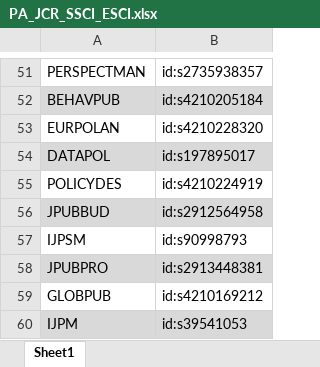
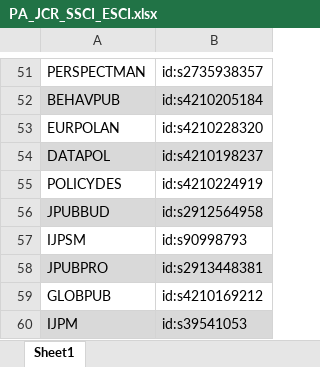
Before and after one commit to TomMisch/dabatase-pa, an Excel workbook: data_retrieval/files/PA_JCR_SSCI_ESCI.xlsx, sheet Sheet1, drawn as a sheet; only a part is shown, gaps mark what is left out; values as stored, in another font and other column widths than the file's, no borders; table styles not drawn; the diff names each change by its address in the sheet, - before the commit and + after, or states it on an @@ line.

Commit message:
Complete data preprocessing and cleaning component

```diff
--- a/data_retrieval/files/PA_JCR_SSCI_ESCI.xlsx (sheet Sheet1)
+++ b/data_retrieval/files/PA_JCR_SSCI_ESCI.xlsx (sheet Sheet1)
-B54: id:s197895017
+B54: id:s4210198237
```
Also changed, not shown: sheet FulvioScognamiglio_JCR_Journal, 19 other files.
